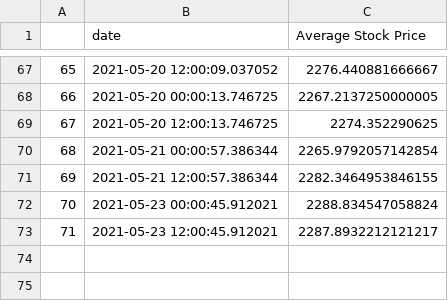
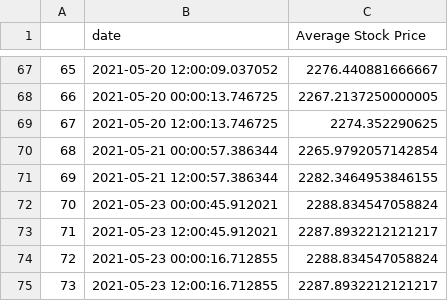
Before and after one commit to evayl2/Twitter-Stock-Sentiment-Analysis, a CSV file: seven_day_prices.csv, drawn as a sheet; only a part is shown, gaps mark what is left out.

```diff
--- a/seven_day_prices.csv
+++ b/seven_day_prices.csv
@@ -73 +73,3 @@
 71,2021-05-23 12:00:45.912021,2287.8932212121217
+72,2021-05-23 00:00:16.712855,2288.834547058824
+73,2021-05-23 12:00:16.712855,2287.8932212121217
```
Also changed, not shown: tweet_data/hashtag_tweet_sentiment.csv, weighed_tweet_scores.csv, 3 other files.
